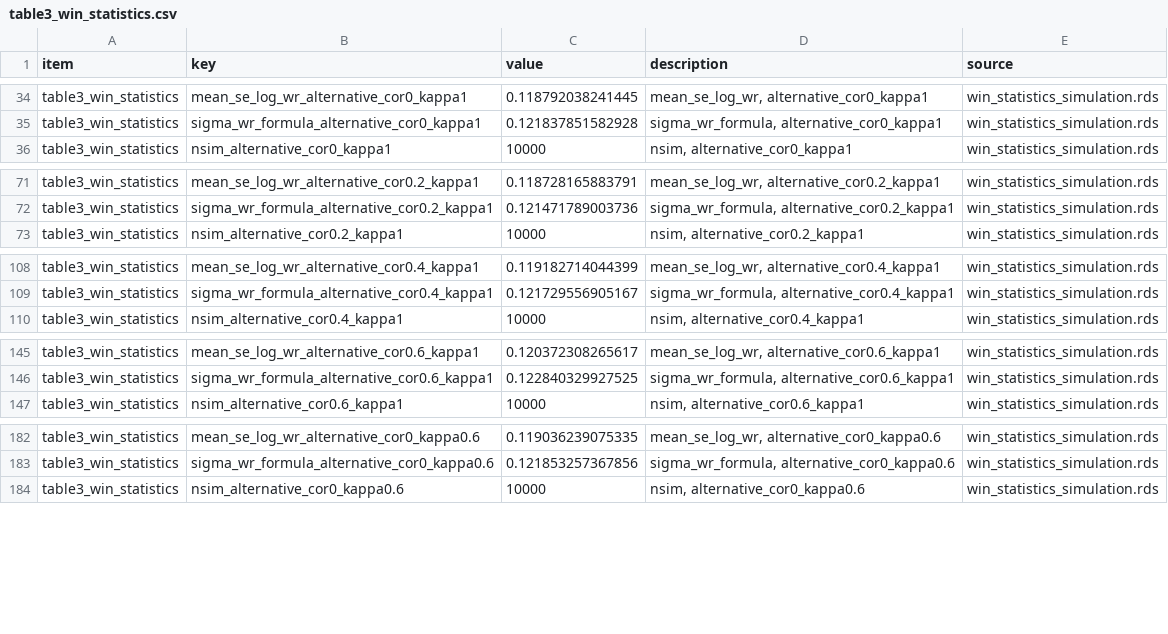
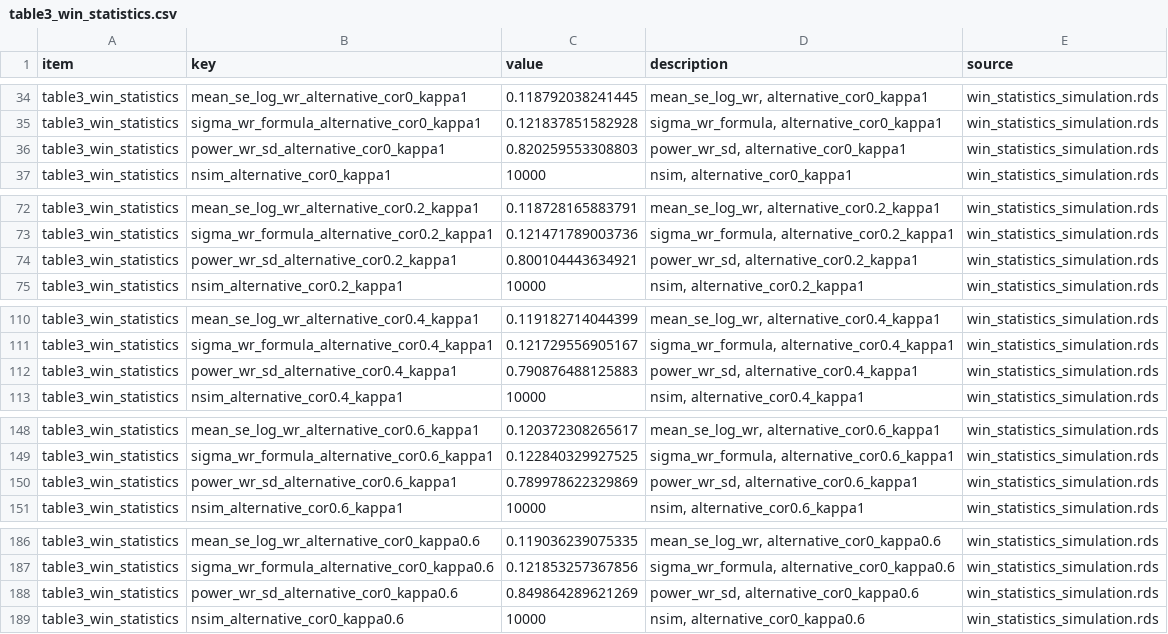
Before and after one commit to gosukehommaEX/CorOncoEndpoints, a CSV file: inst/paper/output/numbers/table3_win_statistics.csv, drawn as a sheet; only a part is shown, gaps mark what is left out; the diff covers the shown part only; the diff names each change by its address in the sheet, - before the commit and + after, or states it on an @@ line.

```diff
--- a/inst/paper/output/numbers/table3_win_statistics.csv
+++ b/inst/paper/output/numbers/table3_win_statistics.csv
+row 36: table3_win_statistics | power_wr_sd_alternative_cor0_kappa1 | 0.820259553308803 | power_wr_sd, alternative_cor0_kappa1 | win_statistics_simulation.rds
+row 74: table3_win_statistics | power_wr_sd_alternative_cor0.2_kappa1 | 0.800104443634921 | power_wr_sd, alternative_cor0.2_kappa1 | win_statistics_simulation.rds
+row 112: table3_win_statistics | power_wr_sd_alternative_cor0.4_kappa1 | 0.790876488125883 | power_wr_sd, alternative_cor0.4_kappa1 | win_statistics_simulation.rds
+row 150: table3_win_statistics | power_wr_sd_alternative_cor0.6_kappa1 | 0.789978622329869 | power_wr_sd, alternative_cor0.6_kappa1 | win_statistics_simulation.rds
+row 188: table3_win_statistics | power_wr_sd_alternative_cor0_kappa0.6 | 0.849864289621269 | power_wr_sd, alternative_cor0_kappa0.6 | win_statistics_simulation.rds
```
Also changed, not shown: 11 added rows elsewhere in this file, inst/paper/output/numbers/figureS2_death_proportion.csv, inst/paper/output/numbers/tableS7_win_statistics.csv, 23 other files.
